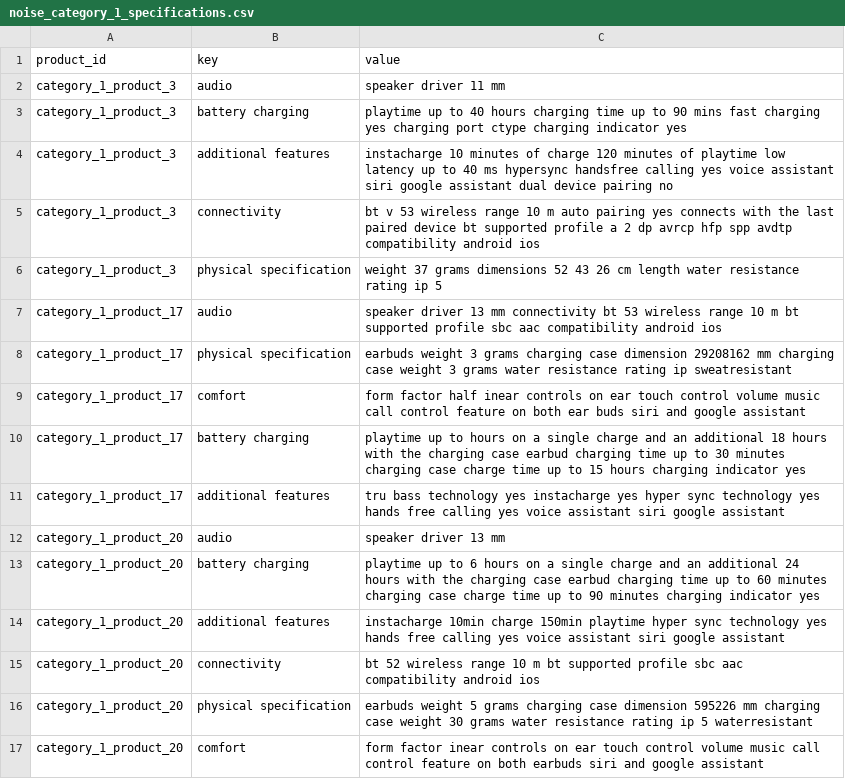
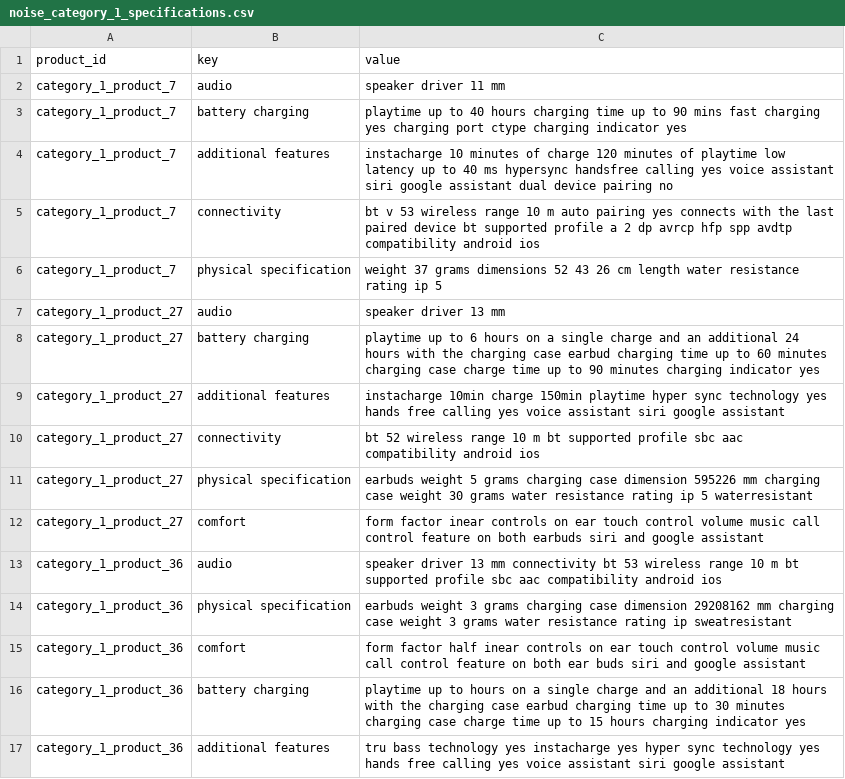
Before and after one commit to shruti2400/wearable_dataextraction, a CSV file: data/noise/noise_category_1_specifications.csv, drawn as a sheet.

```diff
--- a/data/noise/noise_category_1_specifications.csv
+++ b/data/noise/noise_category_1_specifications.csv
@@ -1,17 +1,17 @@
 product_id,key,value
-category_1_product_3,audio,speaker driver 11 mm
-category_1_product_3,battery charging,playtime up to 40 hours charging time up to 90 mins fast charging yes charging port ctype charging indicator yes
-category_1_product_3,additional features,instacharge 10 minutes of charge 120 minutes of playtime low latency up to 40 ms hypersync handsfree calling yes voice assistant siri google assistant dual device pairing no
-category_1_product_3,connectivity,bt v 53 wireless range 10 m auto pairing yes connects with the last paired device bt supported profile a 2 dp avrcp hfp spp avdtp compatibility android ios
-category_1_product_3,physical specification,weight 37 grams dimensions 52 43 26 cm length water resistance rating ip 5
-category_1_product_17,audio,speaker driver 13 mm connectivity bt 53 wireless range 10 m bt supported profile sbc aac compatibility android ios
-category_1_product_17,physical specification,earbuds weight 3 grams charging case dimension 29208162 mm charging case weight 3 grams water resistance rating ip sweatresistant
-category_1_product_17,comfort,form factor half inear controls on ear touch control volume music call control feature on both ear buds siri and google assistant
-category_1_product_17,battery charging,playtime up to hours on a single charge and an additional 18 hours with the charging case earbud charging time up to 30 minutes charging case charge time up to 15 hours charging indicator yes
-category_1_product_17,additional features,tru bass technology yes instacharge yes hyper sync technology yes hands free calling yes voice assistant siri google assistant
-category_1_product_20,audio,speaker driver 13 mm
-category_1_product_20,battery charging,playtime up to 6 hours on a single charge and an additional 24 hours with the charging case earbud charging time up to 60 minutes charging case charge time up to 90 minutes charging indicator yes
-category_1_product_20,additional features,instacharge 10min charge 150min playtime hyper sync technology yes hands free calling yes voice assistant siri google assistant
-category_1_product_20,connectivity,bt 52 wireless range 10 m bt supported profile sbc aac compatibility android ios
-category_1_product_20,physical specification,earbuds weight 5 grams charging case dimension 595226 mm charging case weight 30 grams water resistance rating ip 5 waterresistant
-category_1_product_20,comfort,form factor inear controls on ear touch control volume music call control feature on both earbuds siri and google assistant
+category_1_product_7,audio,speaker driver 11 mm
+category_1_product_7,battery charging,playtime up to 40 hours charging time up to 90 mins fast charging yes charging port ctype charging indicator yes
+category_1_product_7,additional features,instacharge 10 minutes of charge 120 minutes of playtime low latency up to 40 ms hypersync handsfree calling yes voice assistant siri google assistant dual device pairing no
+category_1_product_7,connectivity,bt v 53 wireless range 10 m auto pairing yes connects with the last paired device bt supported profile a 2 dp avrcp hfp spp avdtp compatibility android ios
+category_1_product_7,physical specification,weight 37 grams dimensions 52 43 26 cm length water resistance rating ip 5
+category_1_product_27,audio,speaker driver 13 mm
+category_1_product_27,battery charging,playtime up to 6 hours on a single charge and an additional 24 hours with the charging case earbud charging time up to 60 minutes charging case charge time up to 90 minutes charging indicator yes
+category_1_product_27,additional features,instacharge 10min charge 150min playtime hyper sync technology yes hands free calling yes voice assistant siri google assistant
+category_1_product_27,connectivity,bt 52 wireless range 10 m bt supported profile sbc aac compatibility android ios
+category_1_product_27,physical specification,earbuds weight 5 grams charging case dimension 595226 mm charging case weight 30 grams water resistance rating ip 5 waterresistant
+category_1_product_27,comfort,form factor inear controls on ear touch control volume music call control feature on both earbuds siri and google assistant
+category_1_product_36,audio,speaker driver 13 mm connectivity bt 53 wireless range 10 m bt supported profile sbc aac compatibility android ios
+category_1_product_36,physical specification,earbuds weight 3 grams charging case dimension 29208162 mm charging case weight 3 grams water resistance rating ip sweatresistant
+category_1_product_36,comfort,form factor half inear controls on ear touch control volume music call control feature on both ear buds siri and google assistant
+category_1_product_36,battery charging,playtime up to hours on a single charge and an additional 18 hours with the charging case earbud charging time up to 30 minutes charging case charge time up to 15 hours charging indicator yes
+category_1_product_36,additional features,tru bass technology yes instacharge yes hyper sync technology yes hands free calling yes voice assistant siri google assistant
```
Also changed, not shown: categories.csv, data/noise/noise_category_1_faqs.csv, 32 other files.
